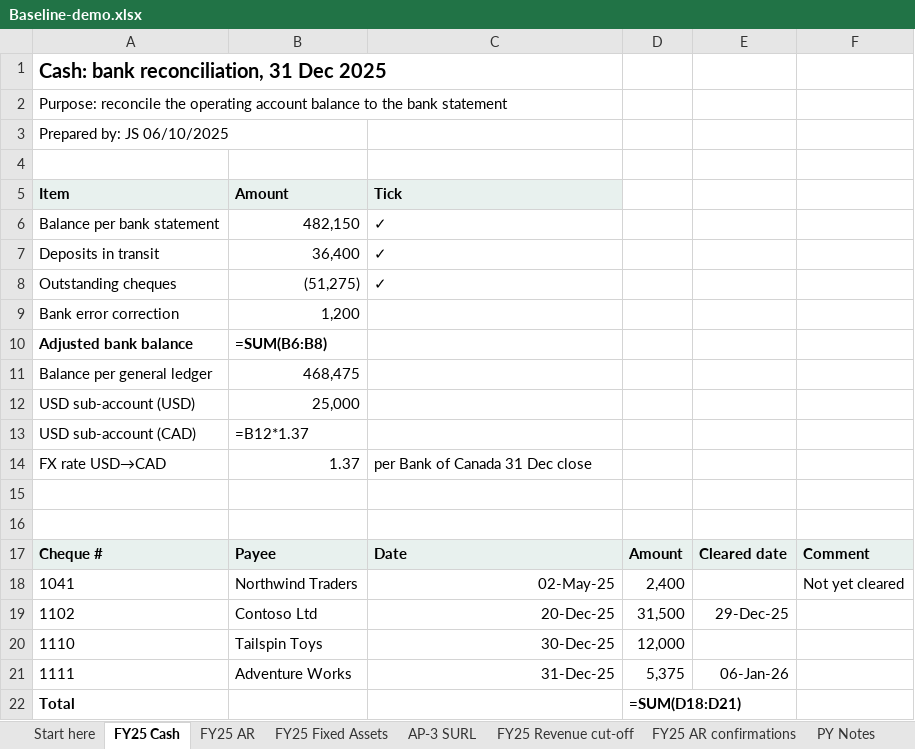
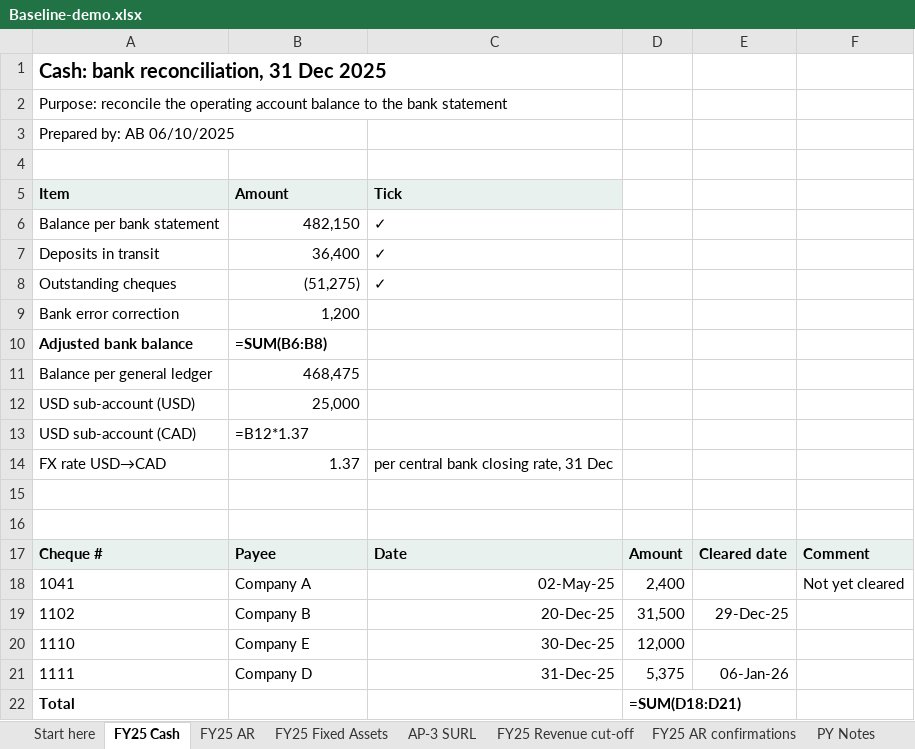
Before and after one commit to hmacknak/Baseline, an Excel workbook: demo/Baseline-demo.xlsx, sheet FY25 Cash, drawn as a sheet; values as stored, in another font and other column widths than the file's, no borders; formulas without a stored value are shown as written; the diff names each change by its address in the sheet, - before the commit and + after, or states it on an @@ line.

```diff
--- a/demo/Baseline-demo.xlsx (sheet FY25 Cash)
+++ b/demo/Baseline-demo.xlsx (sheet FY25 Cash)
-A3 (Item): Prepared by: JS 06/10/2025
+A3 (Item): Prepared by: AB 06/10/2025
-C14 (Tick): per Bank of Canada 31 Dec close
+C14 (Tick): per central bank closing rate, 31 Dec
-B18 (Amount): Northwind Traders
+B18 (Amount): Company A
-B19 (Amount): Contoso Ltd
+B19 (Amount): Company B
-B20 (Amount): Tailspin Toys
+B20 (Amount): Company E
-B21 (Amount): Adventure Works
+B21 (Amount): Company D
```
Also changed, not shown: sheet AP-3 SURL, sheet FY25 Revenue cut-off, sheet FY25 AR confirmations, sheet FY25 AR, sheet FY25 Fixed Assets, 24 other files.
